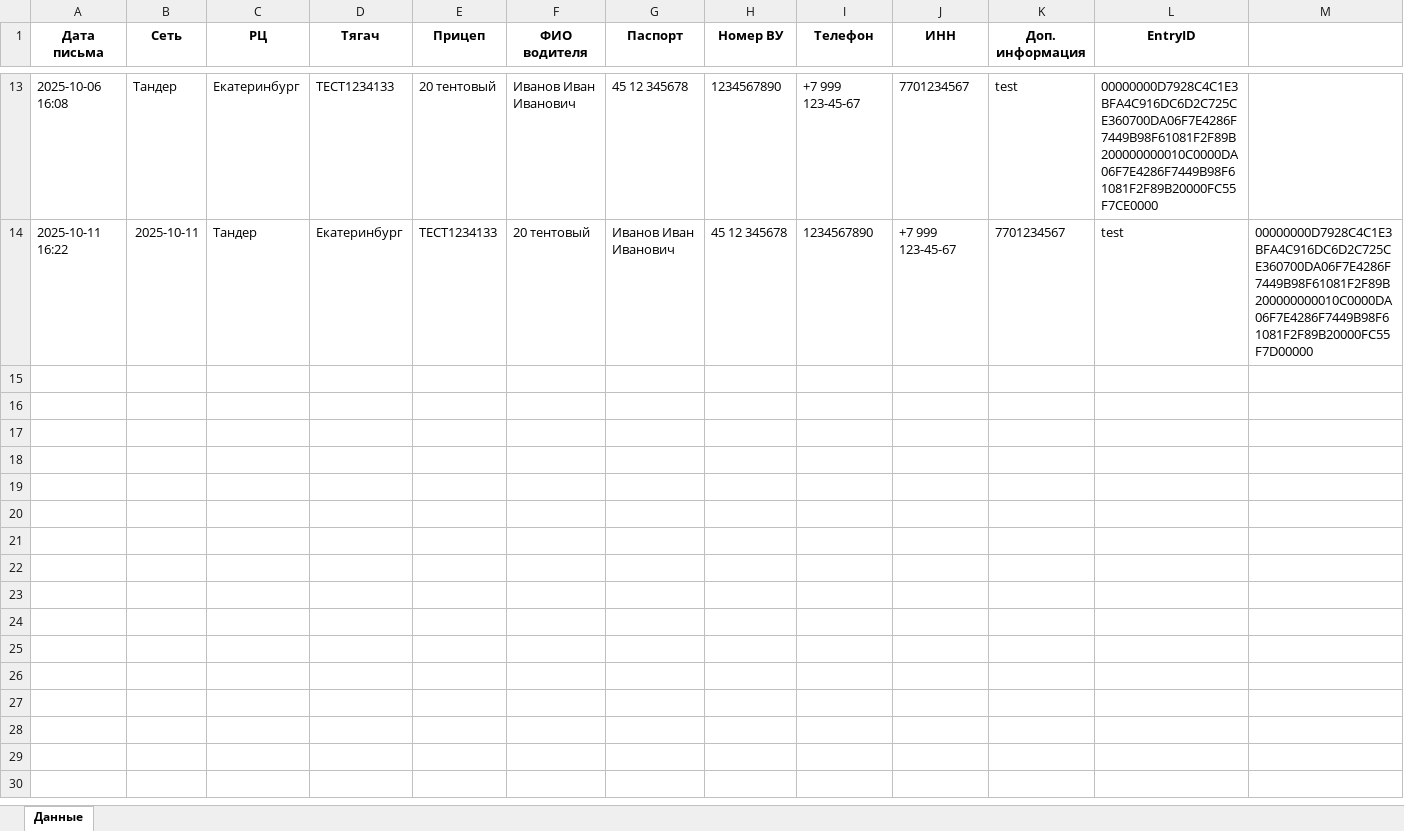
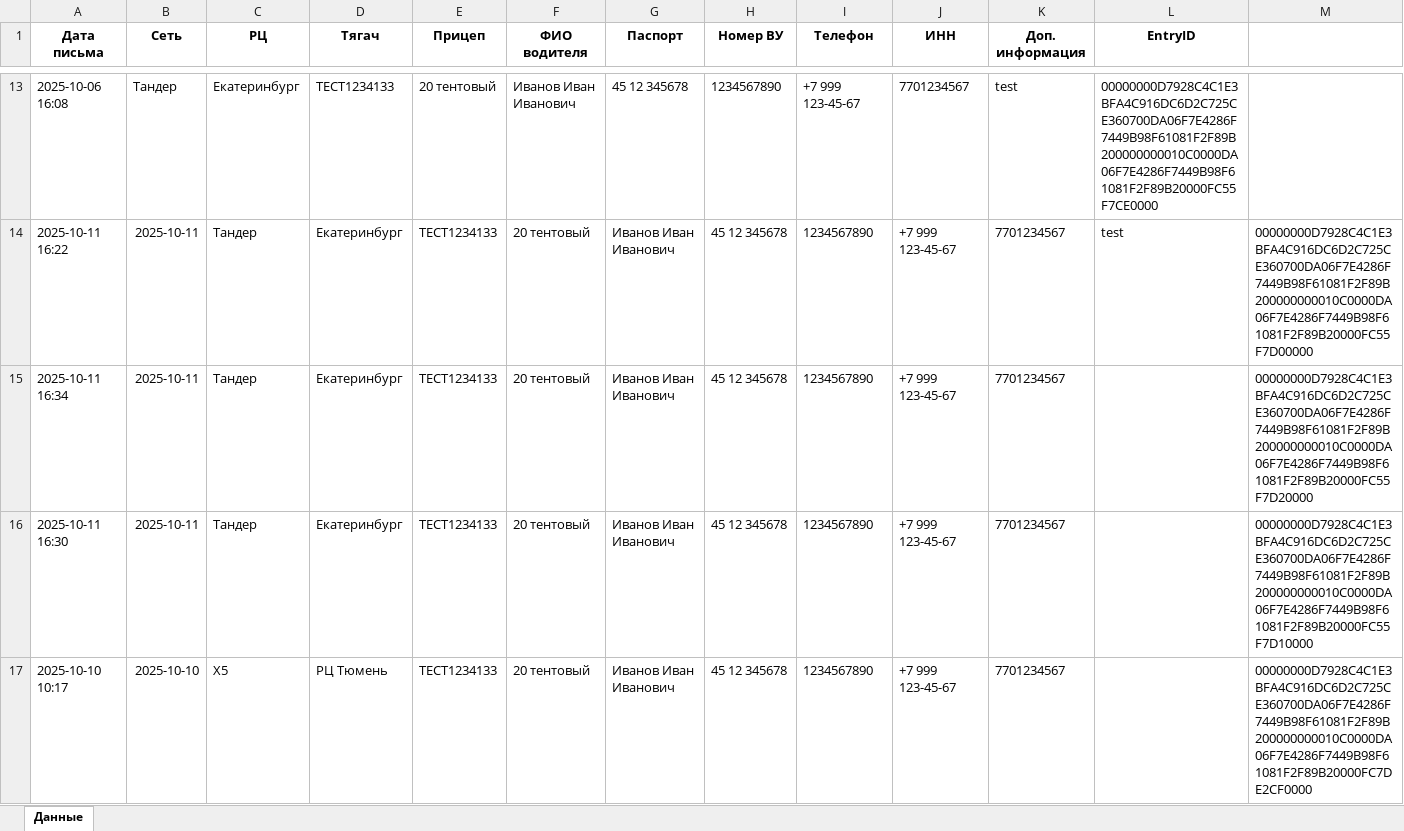
Before and after one commit to andrewlegkii/sklad, an Excel workbook: возврат_поддонов.xlsx, sheet Данные, drawn as a sheet; only a part is shown, gaps mark what is left out; values as stored, in another font and other column widths than the file's, no borders; the diff names each change by its address in the sheet, - before the commit and + after, or states it on an @@ line.

```diff
--- a/возврат_поддонов.xlsx (sheet Данные)
+++ b/возврат_поддонов.xlsx (sheet Данные)
+row 15: 2025-10-11 16:34 | 2025-10-11 | Тандер | Екатеринбург | ТЕСТ1234133 | 20 тентовый | Иванов Иван Иванович | 45 12 345678 | 1234567890 | +7 999 123-45-67 | 7701234567 |  | 00000000D7928C4C1E3BFA4C916DC6D2C725CE360700DA06F7E4286F7449B98F61081F2F89B200000000010C0000DA06F7E4286F7449B98F61081F2F89B20000FC55F7D20000
+row 16: 2025-10-11 16:30 | 2025-10-11 | Тандер | Екатеринбург | ТЕСТ1234133 | 20 тентовый | Иванов Иван Иванович | 45 12 345678 | 1234567890 | +7 999 123-45-67 | 7701234567 |  | 00000000D7928C4C1E3BFA4C916DC6D2C725CE360700DA06F7E4286F7449B98F61081F2F89B200000000010C0000DA06F7E4286F7449B98F61081F2F89B20000FC55F7D10000
+row 17: 2025-10-10 10:17 | 2025-10-10 | Х5 | РЦ Тюмень | ТЕСТ1234133 | 20 тентовый | Иванов Иван Иванович | 45 12 345678 | 1234567890 | +7 999 123-45-67 | 7701234567 |  | 00000000D7928C4C1E3BFA4C916DC6D2C725CE360700DA06F7E4286F7449B98F61081F2F89B200000000010C0000DA06F7E4286F7449B98F61081F2F89B20000FC7DE2CF0000
```
Also changed, not shown: Екатеринбург - учет оборота поддонов.xlsx, 4 other files.
